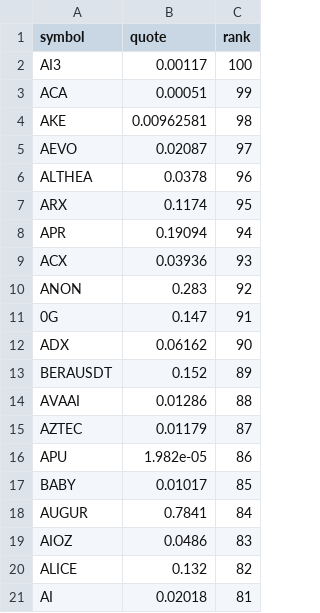
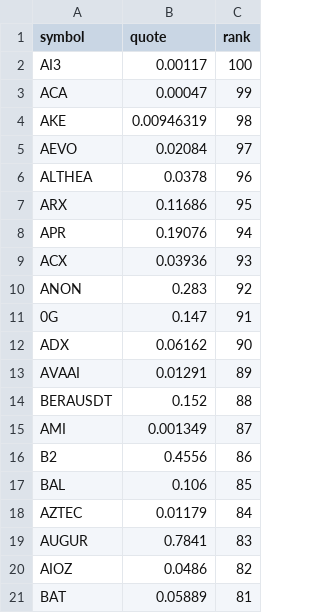
Before and after one commit to drflinn1/stock-analyzer-app, a CSV file: .state/momentum_candidates.csv, drawn as a sheet.

Commit message:
Update momentum_candidates.csv [7823]

```diff
--- a/.state/momentum_candidates.csv
+++ b/.state/momentum_candidates.csv
@@ -2,8 +2,8 @@ symbol,quote,rank
 AI3,0.00117,100
-ACA,0.00051,99
-AKE,0.00962581,98
-AEVO,0.02087,97
+ACA,0.00047,99
+AKE,0.00946319,98
+AEVO,0.02084,97
 ALTHEA,0.0378,96
-ARX,0.1174,95
-APR,0.19094,94
+ARX,0.11686,95
+APR,0.19076,94
 ACX,0.03936,93
@@ -12,10 +12,10 @@ ANON,0.283,92
 ADX,0.06162,90
-BERAUSDT,0.152,89
-AVAAI,0.01286,88
-AZTEC,0.01179,87
-APU,1.982e-05,86
-BABY,0.01017,85
-AUGUR,0.7841,84
-AIOZ,0.0486,83
-ALICE,0.132,82
-AI,0.02018,81
+AVAAI,0.01291,89
+BERAUSDT,0.152,88
+AMI,0.001349,87
+B2,0.4556,86
+BAL,0.106,85
+AZTEC,0.01179,84
+AUGUR,0.7841,83
+AIOZ,0.0486,82
+BAT,0.05889,81
```
Also changed, not shown: 1 other file.
